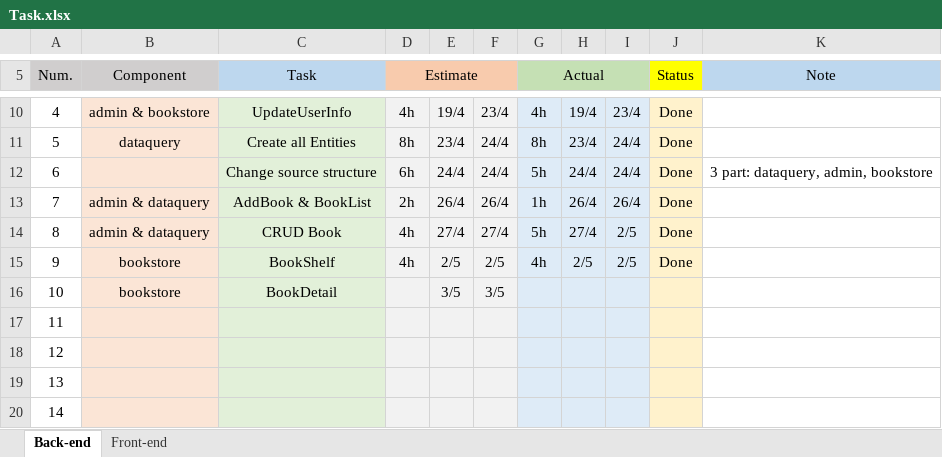
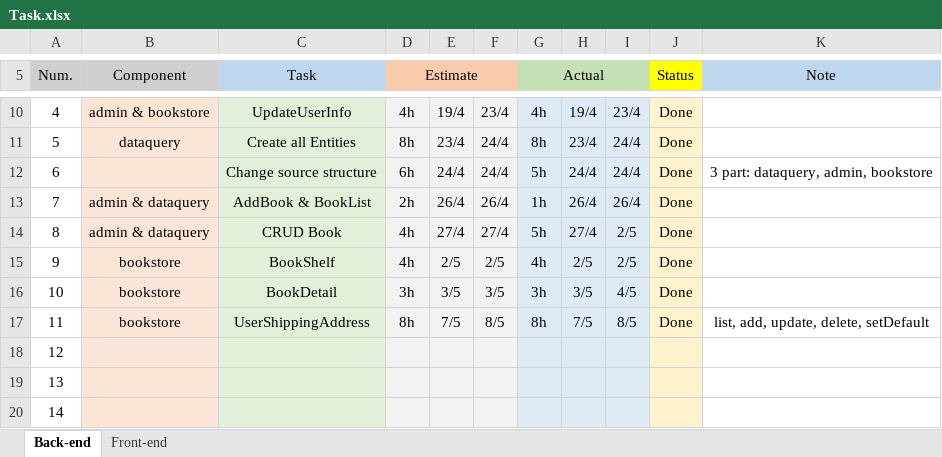
Before and after one commit to toannx95/E-Commerce-BookStore, an Excel workbook: Task.xlsx, sheet Back-end, drawn as a sheet; only a part is shown, gaps mark what is left out; values as stored, in another font and other column widths than the file's, no borders; the diff names each change by its address in the sheet, - before the commit and + after, or states it on an @@ line.

Commit message:
add code for UserShippingAddress

```diff
--- a/Task.xlsx (sheet Back-end)
+++ b/Task.xlsx (sheet Back-end)
-D16 (Estimate): (empty)
+D16 (Estimate): 3h
-G16 (Actual): (empty)
+G16 (Actual): 3h
-H16: (empty)
+H16: 3/5
-I16: (empty)
+I16: 4/5
-J16:J17 (Status): (empty)
+J16:J17 (Status): Done
-B17 (Component): (empty)
+B17 (Component): bookstore
-C17 (Task): (empty)
+C17 (Task): UserShippingAddress
-D17 (Estimate): (empty)
+D17 (Estimate): 8h
-E17: (empty)
+E17: 7/5
-F17: (empty)
+F17: 8/5
-G17 (Actual): (empty)
+G17 (Actual): 8h
-H17: (empty)
+H17: 7/5
-I17: (empty)
+I17: 8/5
-K17 (Note): (empty)
+K17 (Note): list, add, update, delete, setDefault
```
Also changed, not shown: sheet Front-end, 15 other files.
